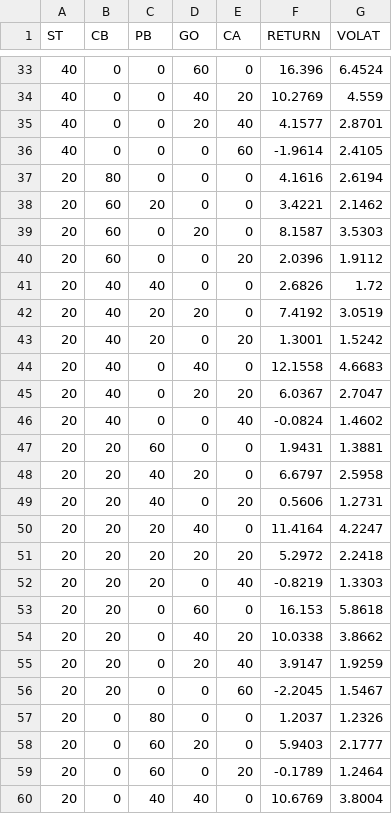
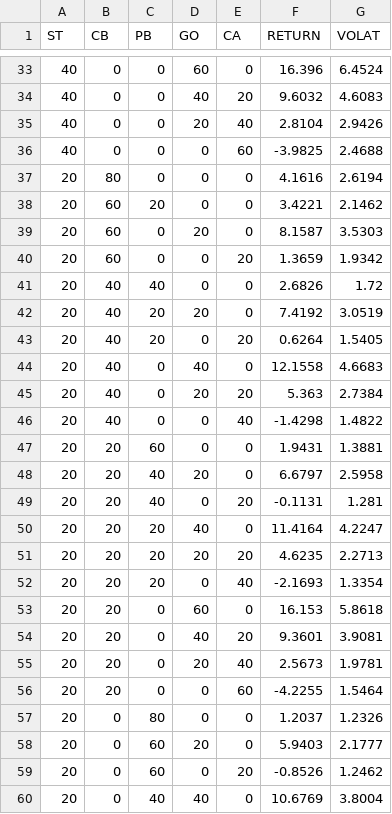
Before and after one commit to AndreLuque/Investment-Web-Scraping, a CSV file: Data Analysis/portfolio_volatility.csv, drawn as a sheet; only a part is shown, gaps mark what is left out; the diff covers the shown part only.

```diff
--- a/Data Analysis/portfolio_volatility.csv
+++ b/Data Analysis/portfolio_volatility.csv
@@ -33,5 +33,5 @@ ST,CB,PB,GO,CA,RETURN,VOLAT
 40,0,0,60,0,16.396,6.4524
-40,0,0,40,20,10.2769,4.559
-40,0,0,20,40,4.1577,2.8701
-40,0,0,0,60,-1.9614,2.4105
+40,0,0,40,20,9.6032,4.6083
+40,0,0,20,40,2.8104,2.9426
+40,0,0,0,60,-3.9825,2.4688
 20,80,0,0,0,4.1616,2.6194
@@ -39,22 +39,22 @@ ST,CB,PB,GO,CA,RETURN,VOLAT
 20,60,0,20,0,8.1587,3.5303
-20,60,0,0,20,2.0396,1.9112
+20,60,0,0,20,1.3659,1.9342
 20,40,40,0,0,2.6826,1.72
 20,40,20,20,0,7.4192,3.0519
-20,40,20,0,20,1.3001,1.5242
+20,40,20,0,20,0.6264,1.5405
 20,40,0,40,0,12.1558,4.6683
-20,40,0,20,20,6.0367,2.7047
-20,40,0,0,40,-0.0824,1.4602
+20,40,0,20,20,5.363,2.7384
+20,40,0,0,40,-1.4298,1.4822
 20,20,60,0,0,1.9431,1.3881
 20,20,40,20,0,6.6797,2.5958
-20,20,40,0,20,0.5606,1.2731
+20,20,40,0,20,-0.1131,1.281
 20,20,20,40,0,11.4164,4.2247
-20,20,20,20,20,5.2972,2.2418
-20,20,20,0,40,-0.8219,1.3303
+20,20,20,20,20,4.6235,2.2713
+20,20,20,0,40,-2.1693,1.3354
 20,20,0,60,0,16.153,5.8618
-20,20,0,40,20,10.0338,3.8662
-20,20,0,20,40,3.9147,1.9259
-20,20,0,0,60,-2.2045,1.5467
+20,20,0,40,20,9.3601,3.9081
+20,20,0,20,40,2.5673,1.9781
+20,20,0,0,60,-4.2255,1.5464
 20,0,80,0,0,1.2037,1.2326
 20,0,60,20,0,5.9403,2.1777
-20,0,60,0,20,-0.1789,1.2464
+20,0,60,0,20,-0.8526,1.2462
 20,0,40,40,0,10.6769,3.8004
```
Also changed, not shown: 112 edited cells elsewhere in this file, Data Analysis/portfolio_returns.csv.
